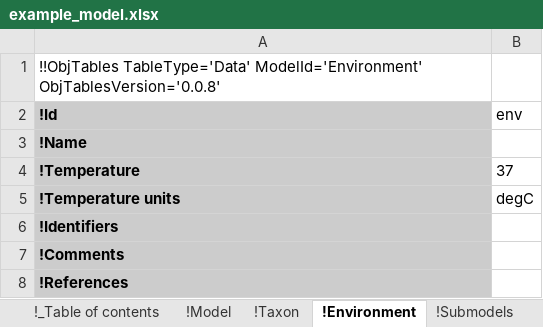
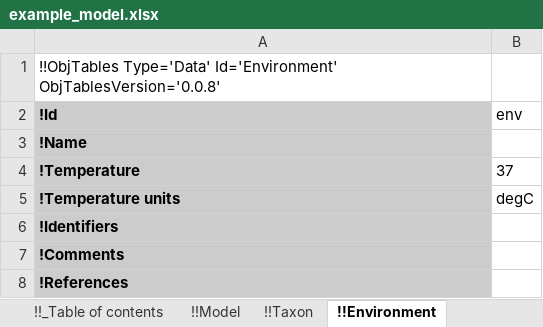
Before and after one commit to KarrLab/intro_to_wc_modeling, an Excel workbook: intro_to_wc_modeling/wc_modeling/wc_lang_tutorial/examples/example_model.xlsx, sheet !!Environment, drawn as a sheet; values as stored, in another font and other column widths than the file's, no borders; the diff names each change by its address in the sheet, - before the commit and + after, or states it on an @@ line.

Commit message:
updating for obj_tables

```diff
--- a/intro_to_wc_modeling/wc_modeling/wc_lang_tutorial/examples/example_model.xlsx (sheet !!Environment)
+++ b/intro_to_wc_modeling/wc_modeling/wc_lang_tutorial/examples/example_model.xlsx (sheet !!Environment)
-sheet tab: !_Table of contents
+sheet tab: !!_Table of contents
-sheet tab: !Model
+sheet tab: !!Model
-sheet tab: !Taxon
+sheet tab: !!Taxon
-sheet tab: !Environment
+sheet tab: !!Environment
-A1 (!Id): !!ObjTables TableType='Data' ModelId='Environment' ObjTablesVersion='0.0.8'
+A1 (!Id): !!ObjTables Type='Data' Id='Environment' ObjTablesVersion='0.0.8'
```
Also changed, not shown: sheet !!_Table of contents, sheet !!Authors, sheet !!Taxon, sheet !!Observables, sheet !!Stop conditions, sheet !!Changes, 17 more sheets, other sheet tabs.
